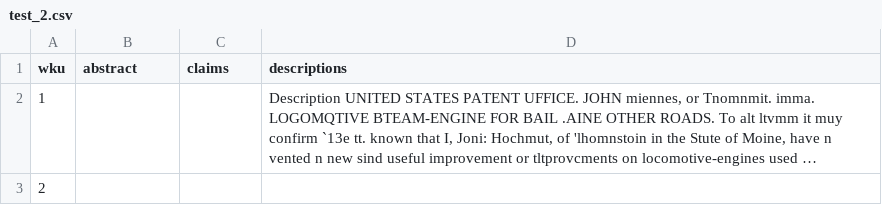
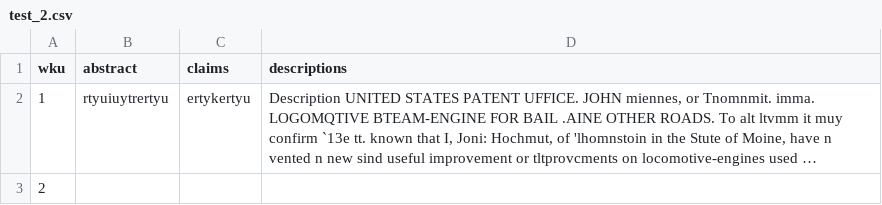
Before and after one commit to Jike338/Wesibach-Research, a CSV file: test_2.csv, drawn as a sheet; long unchanged cells end in …; the diff names each change by its address in the sheet, - before the commit and + after, or states it on an @@ line.

Commit message:
adding combine column function

```diff
--- a/test_2.csv
+++ b/test_2.csv
-B2 (abstract): (empty)
+B2 (abstract): rtyuiuytrertyu
-C2 (claims): (empty)
+C2 (claims): ertykertyu
```
Also changed, not shown: 1 other file.
